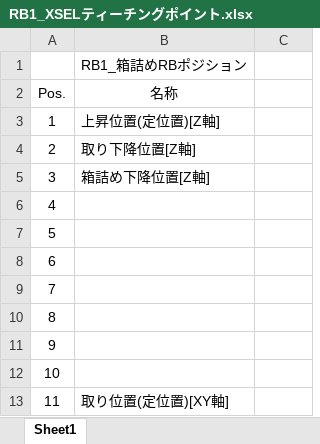
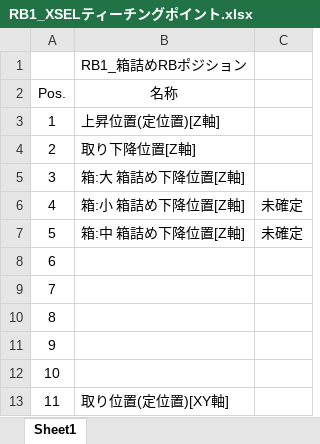
Before and after one commit to y-kasuga-123/TE251202013B, an Excel workbook: IAI/XSEL_01/RB1_XSELティーチングポイント.xlsx, sheet Sheet1, drawn as a sheet; only a part is shown; values as stored, in another font and other column widths than the file's, no borders; the diff covers the shown part only; the diff names each change by its address in the sheet, - before the commit and + after, or states it on an @@ line.

```diff
--- a/IAI/XSEL_01/RB1_XSELティーチングポイント.xlsx (sheet Sheet1)
+++ b/IAI/XSEL_01/RB1_XSELティーチングポイント.xlsx (sheet Sheet1)
-B5 (名称): 箱詰め下降位置[Z軸]
+B5 (名称): 箱:大 箱詰め下降位置[Z軸]
-B6 (名称): (empty)
+B6 (名称): 箱:小 箱詰め下降位置[Z軸]
-C6:C7: (empty)
+C6:C7: 未確定
-B7 (名称): (empty)
+B7 (名称): 箱:中 箱詰め下降位置[Z軸]
```
Also changed, not shown: 10 added rows and 24 edited cells elsewhere in this sheet, 3 other files.
